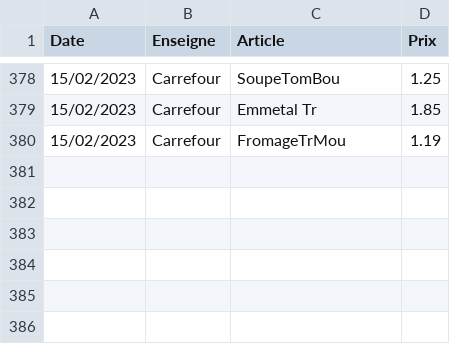
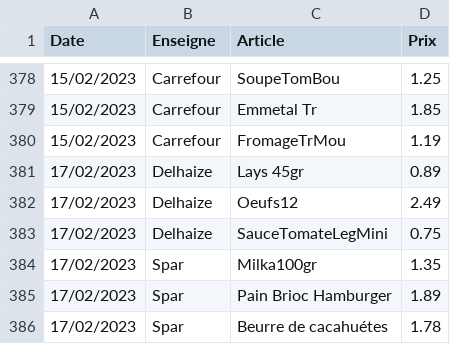
Before and after one commit to TuxStory/ComPrix, a CSV file: ArticlesData.csv, drawn as a sheet; only a part is shown, gaps mark what is left out; the diff names each change by its address in the sheet, - before the commit and + after, or states it on an @@ line.

```diff
--- a/ArticlesData.csv
+++ b/ArticlesData.csv
+row 381: 17/02/2023 | Delhaize | Lays 45gr | 0.89
+row 382: 17/02/2023 | Delhaize | Oeufs12 | 2.49
+row 383: 17/02/2023 | Delhaize | SauceTomateLegMini | 0.75
+row 384: 17/02/2023 | Spar | Milka100gr | 1.35
+row 385: 17/02/2023 | Spar | Pain Brioc Hamburger | 1.89
+row 386: 17/02/2023 | Spar | Beurre de cacahuétes | 1.78
```
Also changed, not shown: 2 other files.
